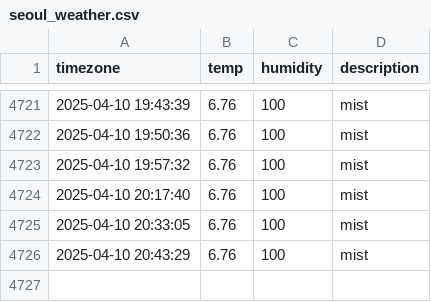
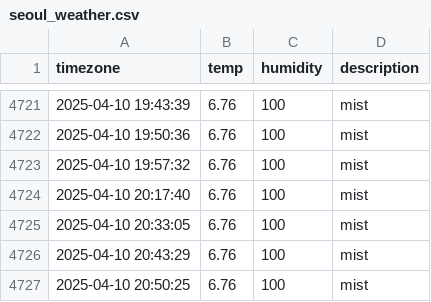
Before and after one commit to JIseolyun/seoul_weather, a CSV file: seoul_weather.csv, drawn as a sheet; only a part is shown, gaps mark what is left out; the diff names each change by its address in the sheet, - before the commit and + after, or states it on an @@ line.

```diff
--- a/seoul_weather.csv
+++ b/seoul_weather.csv
+row 4727: 2025-04-10 20:50:25 | 6.76 | 100 | mist
```
